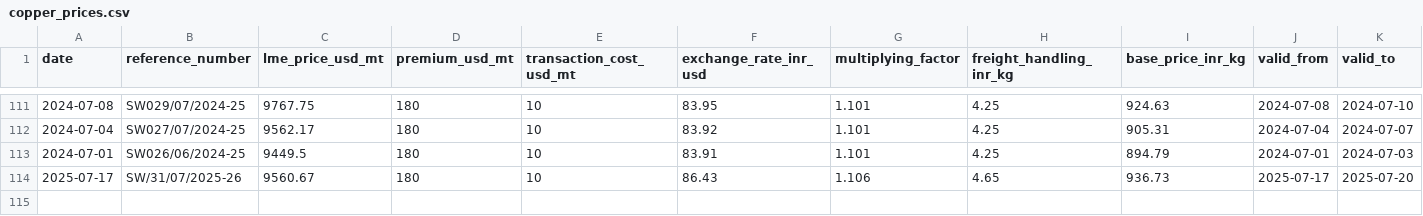
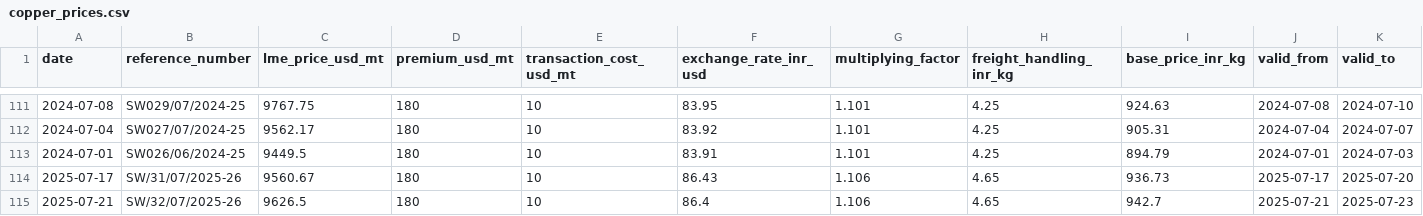
Before and after one commit to iodize6399/wwmai-copper-data, a CSV file: data/processed/copper_prices.csv, drawn as a sheet; only a part is shown, gaps mark what is left out.

```diff
--- a/data/processed/copper_prices.csv
+++ b/data/processed/copper_prices.csv
@@ -114 +114,2 @@ date,reference_number,lme_price_usd_mt,premium_usd_mt,transaction_cost_usd_mt,ex
 2025-07-17,SW/31/07/2025-26,9560.67,180,10,86.43,1.106,4.65,936.73,2025-07-17,2025-07-20
+2025-07-21,SW/32/07/2025-26,9626.5,180,10,86.4,1.106,4.65,942.7,2025-07-21,2025-07-23
```
Also changed, not shown: data/raw/pdf_db.csv, 2 other files.
